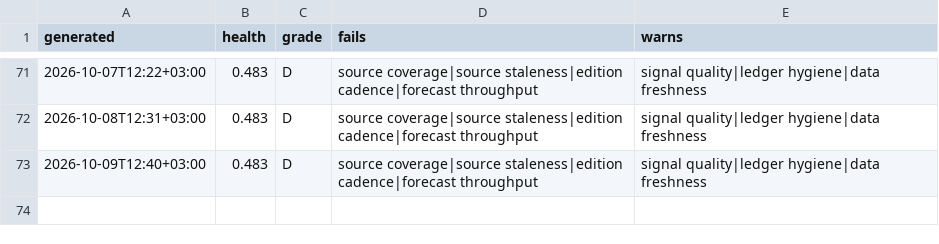
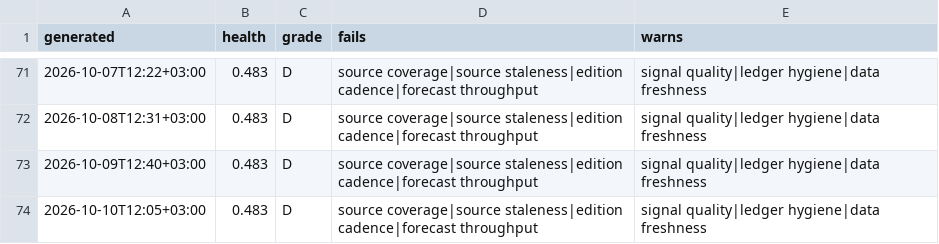
Before and after one commit to ogcollyns-creator/ea-hospitality-pulse, a CSV file: radar/out/self-audit-history.csv, drawn as a sheet; only a part is shown, gaps mark what is left out; the diff names each change by its address in the sheet, - before the commit and + after, or states it on an @@ line.

Commit message:
Self-audit 2026-10-10 09:05 UTC

```diff
--- a/radar/out/self-audit-history.csv
+++ b/radar/out/self-audit-history.csv
+row 74: 2026-10-10T12:05+03:00 | 0.483 | D | source coverage|source staleness|edition cadence|forecast throughput | signal quality|ledger hygiene|data freshness
```
Also changed, not shown: 2 other files.
